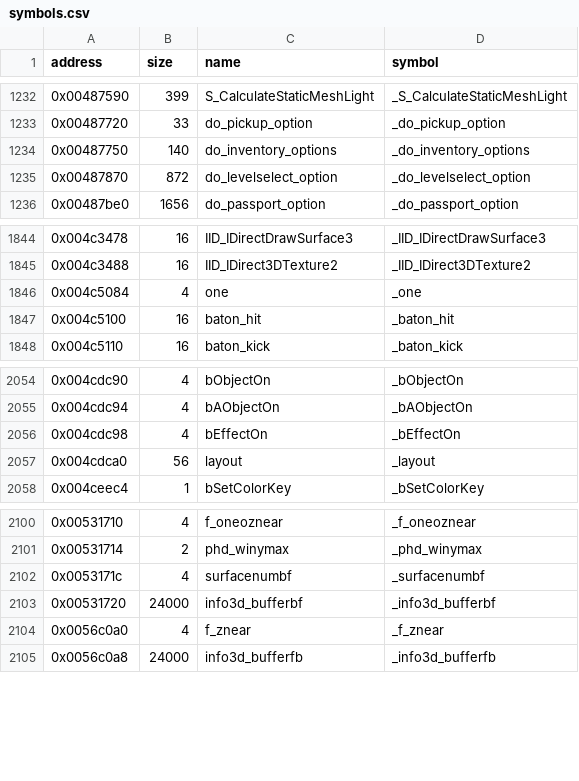
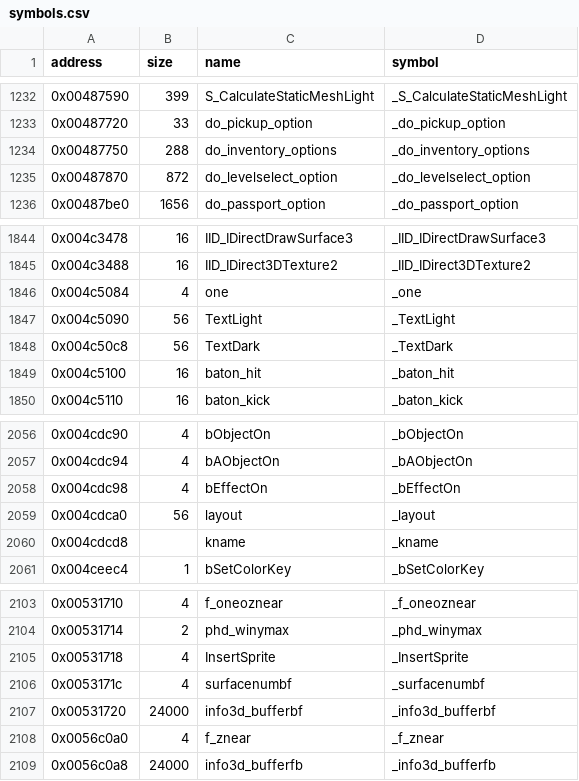
Before and after one commit to LostArtefacts/tr03, a CSV file: config/symbols.csv, drawn as a sheet; only a part is shown, gaps mark what is left out.

```diff
--- a/config/symbols.csv
+++ b/config/symbols.csv
@@ -1233,3 +1233,3 @@ address,size,name,symbol
 0x00487720,33,do_pickup_option,_do_pickup_option
-0x00487750,140,do_inventory_options,_do_inventory_options
+0x00487750,288,do_inventory_options,_do_inventory_options
 0x00487870,872,do_levelselect_option,_do_levelselect_option
@@ -1846,2 +1846,4 @@ address,size,name,symbol
 0x004c5084,4,one,_one
+0x004c5090,56,TextLight,_TextLight
+0x004c50c8,56,TextDark,_TextDark
 0x004c5100,16,baton_hit,_baton_hit
@@ -2057,2 +2059,3 @@ address,size,name,symbol
 0x004cdca0,56,layout,_layout
+0x004cdcd8,,kname,_kname
 0x004ceec4,1,bSetColorKey,_bSetColorKey
@@ -2101,2 +2104,3 @@ address,size,name,symbol
 0x00531714,2,phd_winymax,_phd_winymax
+0x00531718,4,InsertSprite,_InsertSprite
 0x0053171c,4,surfacenumbf,_surfacenumbf
```
Also changed, not shown: 2 other files.
